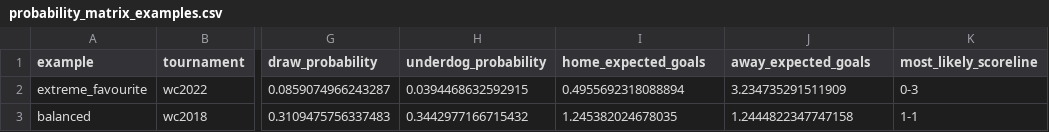
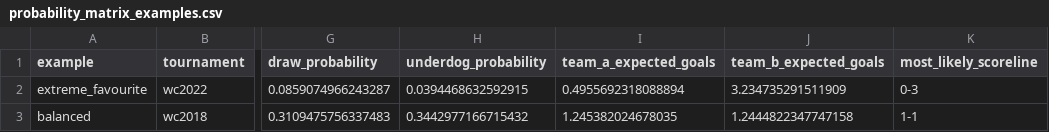
Before and after one commit to BrechtK/WC-Prediction-Model, a CSV file: paper/figures/probability_matrix_examples.csv, drawn as a sheet; only a part is shown, gaps mark what is left out; the diff names each change by its address in the sheet, - before the commit and + after, or states it on an @@ line.

Commit message:
Report and figures

```diff
--- a/paper/figures/probability_matrix_examples.csv
+++ b/paper/figures/probability_matrix_examples.csv
-I1: home_expected_goals
+I1: team_a_expected_goals
-J1: away_expected_goals
+J1: team_b_expected_goals
```
Also changed, not shown: 14 other files.
